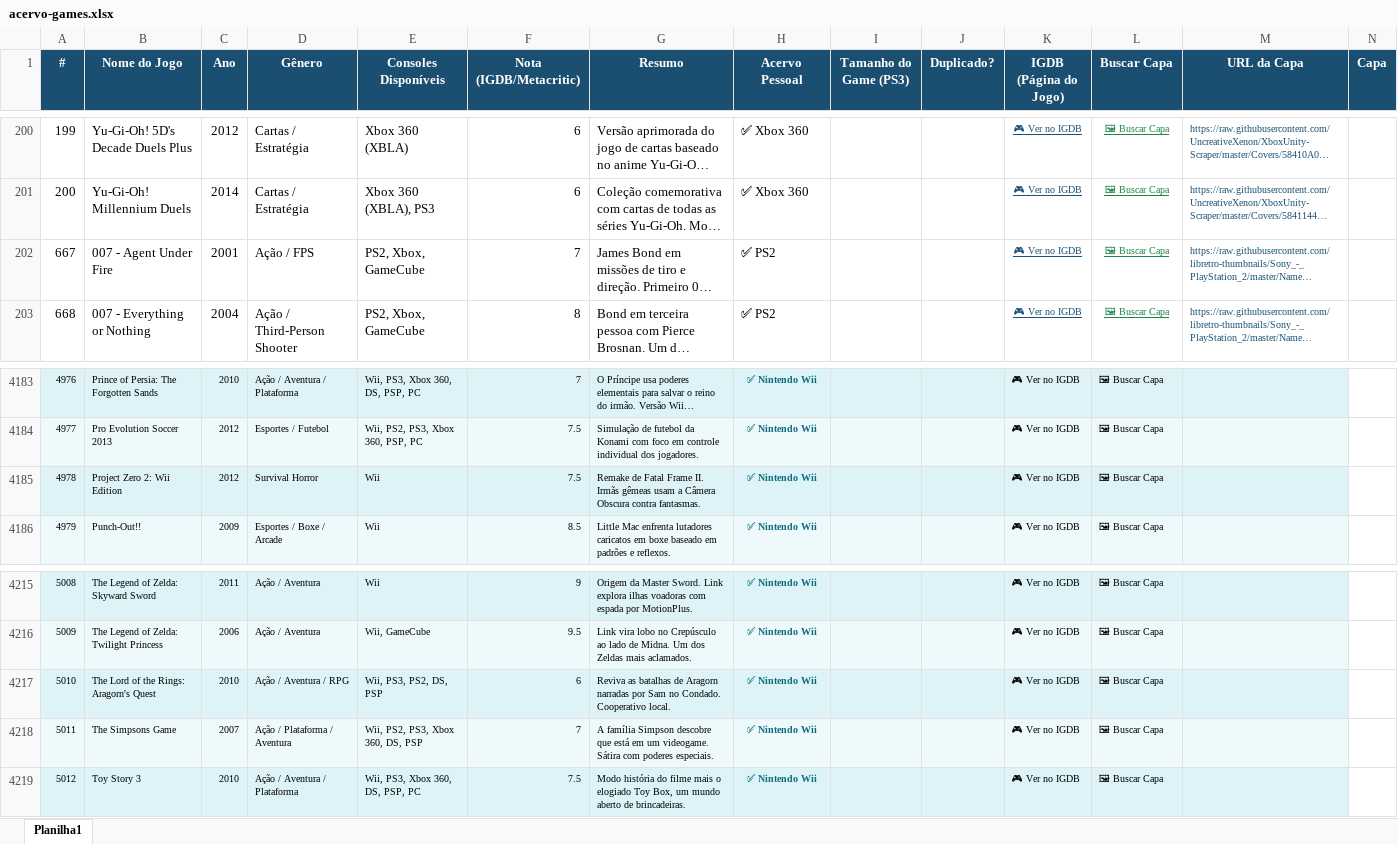
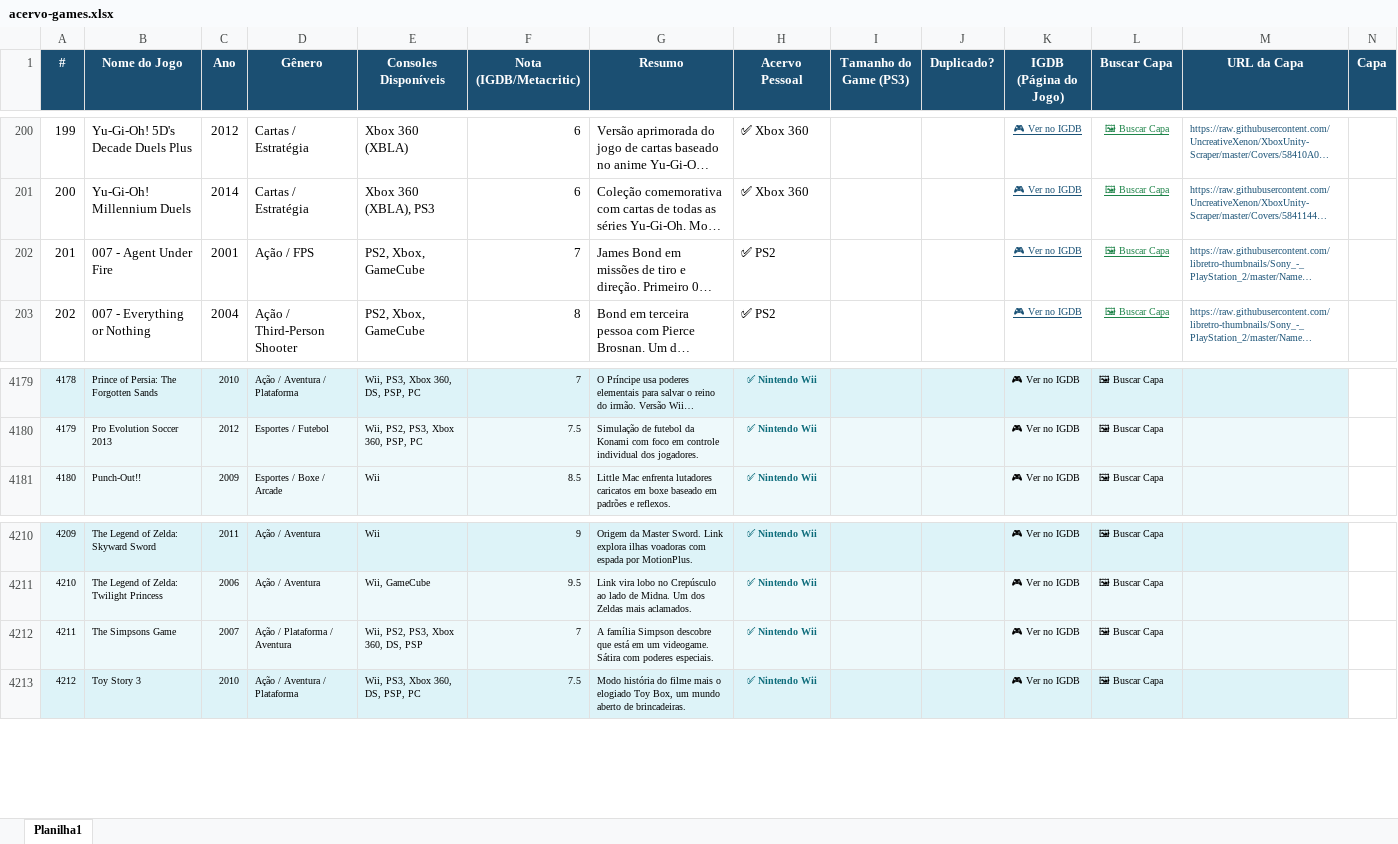
Before and after one commit to crismelol-cloud/acervo-games, an Excel workbook: acervo-games.xlsx, sheet Planilha1, drawn as a sheet; only a part is shown, gaps mark what is left out; long unchanged cells end in …; values as stored, in another font and other column widths than the file's, no borders; removed rows and columns are numbered as before the commit, all else as after; the diff covers the shown part only; the diff names each change by its address in the sheet, - before the commit and + after, or states it on an @@ line.

```diff
--- a/acervo-games.xlsx (sheet Planilha1)
+++ b/acervo-games.xlsx (sheet Planilha1)
@@ column A (#) renumbered between rows 202 and 4219 @@
-row 4185: 4978 | Project Zero 2: Wii Edition | 2012 | Survival Horror | Wii | 7.5 | Remake de Fatal Frame II. Irmãs gêmeas usam a Câmera Obscura contra fantasmas. | ✅ Nintendo Wii |  |  | 🎮 Ver no IGDB | 🖼 Buscar Capa
-row 4217: 5010 | The Lord of the Rings: Aragorn's Quest | 2010 | Ação / Aventura / RPG | Wii, PS3, PS2, DS, PSP | 6 | Reviva as batalhas de Aragorn narradas por Sam no Condado. Cooperativo local. | ✅ Nintendo Wii |  |  | 🎮 Ver no IGDB | 🖼 Buscar Capa
```
Also changed, not shown: 8 added rows and 4 removed rows elsewhere in this sheet, 3 other files.
